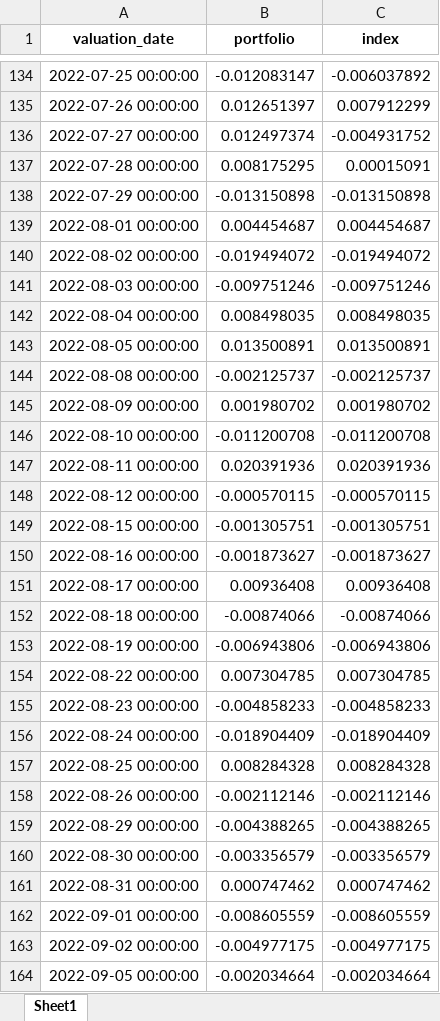
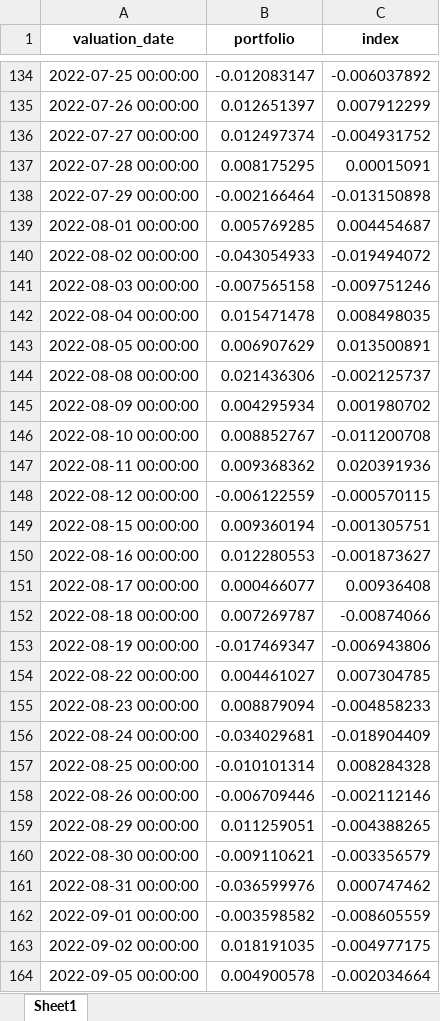
Before and after one commit to joyy1137/lstm_model, an Excel workbook: backtesting/model1/hs300/model1return.xlsx, sheet Sheet1, drawn as a sheet; only a part is shown, gaps mark what is left out; values as stored, in another font and other column widths than the file's, no borders; the diff covers the shown part only; the diff names each change by its address in the sheet, - before the commit and + after, or states it on an @@ line.

```diff
--- a/backtesting/model1/hs300/model1return.xlsx (sheet Sheet1)
+++ b/backtesting/model1/hs300/model1return.xlsx (sheet Sheet1)
-B138 (portfolio): -0.013150898
+B138 (portfolio): -0.002166464
-B139 (portfolio): 0.004454687
+B139 (portfolio): 0.005769285
-B140 (portfolio): -0.019494072
+B140 (portfolio): -0.043054933
-B141 (portfolio): -0.009751246
+B141 (portfolio): -0.007565158
-B142 (portfolio): 0.008498035
+B142 (portfolio): 0.015471478
-B143 (portfolio): 0.013500891
+B143 (portfolio): 0.006907629
-B144 (portfolio): -0.002125737
+B144 (portfolio): 0.021436306
-B145 (portfolio): 0.001980702
+B145 (portfolio): 0.004295934
-B146 (portfolio): -0.011200708
+B146 (portfolio): 0.008852767
-B147 (portfolio): 0.020391936
+B147 (portfolio): 0.009368362
-B148 (portfolio): -0.000570115
+B148 (portfolio): -0.006122559
-B149 (portfolio): -0.001305751
+B149 (portfolio): 0.009360194
-B150 (portfolio): -0.001873627
+B150 (portfolio): 0.012280553
-B151 (portfolio): 0.00936408
+B151 (portfolio): 0.000466077
-B152 (portfolio): -0.00874066
+B152 (portfolio): 0.007269787
-B153 (portfolio): -0.006943806
+B153 (portfolio): -0.017469347
-B154 (portfolio): 0.007304785
+B154 (portfolio): 0.004461027
-B155 (portfolio): -0.004858233
+B155 (portfolio): 0.008879094
-B156 (portfolio): -0.018904409
+B156 (portfolio): -0.034029681
-B157 (portfolio): 0.008284328
+B157 (portfolio): -0.010101314
-B158 (portfolio): -0.002112146
+B158 (portfolio): -0.006709446
-B159 (portfolio): -0.004388265
+B159 (portfolio): 0.011259051
-B160 (portfolio): -0.003356579
+B160 (portfolio): -0.009110621
-B161 (portfolio): 0.000747462
+B161 (portfolio): -0.036599976
-B162 (portfolio): -0.008605559
+B162 (portfolio): -0.003598582
-B163 (portfolio): -0.004977175
+B163 (portfolio): 0.018191035
-B164 (portfolio): -0.002034664
+B164 (portfolio): 0.004900578
```
Also changed, not shown: 202 edited cells elsewhere in this sheet, backtesting/model1/hs300/model1回测.xlsx, backtesting/model1/zz2000/model1return.xlsx, 23 other files.
